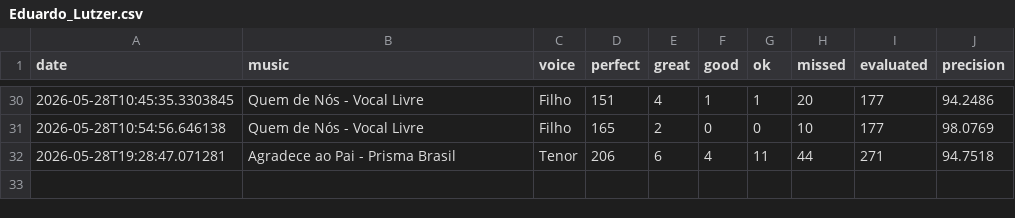
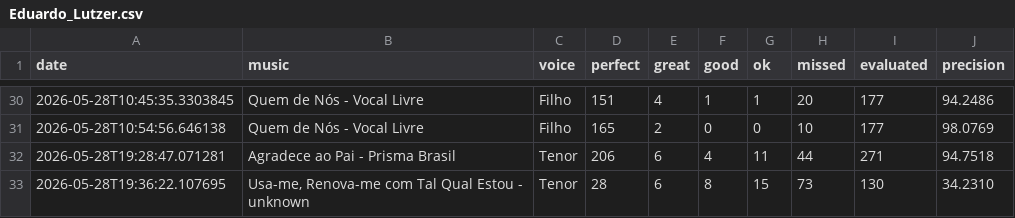
Before and after one commit to seblutzer/alianca_vocal_musics_files, a CSV file: karaoke-history/Eduardo_Lutzer.csv, drawn as a sheet; only a part is shown, gaps mark what is left out.

Commit message:
Update karaoke history: Eduardo_Lutzer.csv

```diff
--- a/karaoke-history/Eduardo_Lutzer.csv
+++ b/karaoke-history/Eduardo_Lutzer.csv
@@ -32 +32,2 @@ date;music;voice;perfect;great;good;ok;missed;evaluated;precision
 2026-05-28T19:28:47.071281;Agradece ao Pai - Prisma Brasil;Tenor;206;6;4;11;44;271;94.7518
+2026-05-28T19:36:22.107695;Usa-me, Renova-me com Tal Qual Estou - unknown;Tenor;28;6;8;15;73;130;34.2310
```
